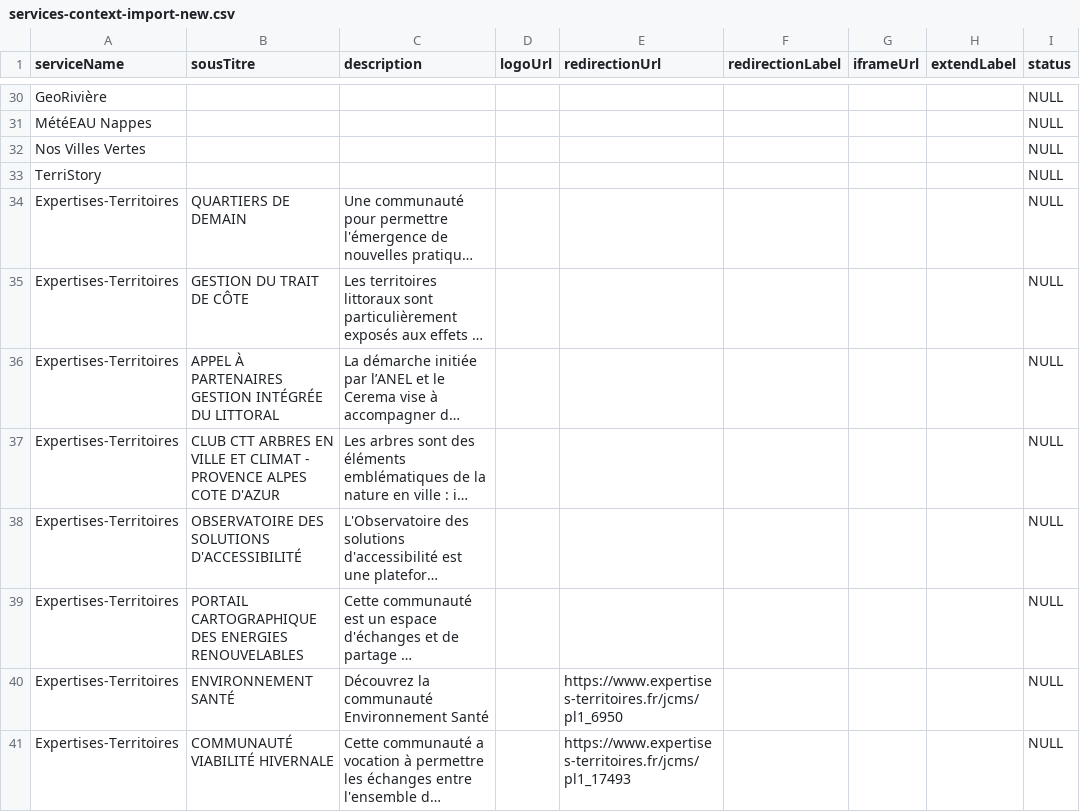
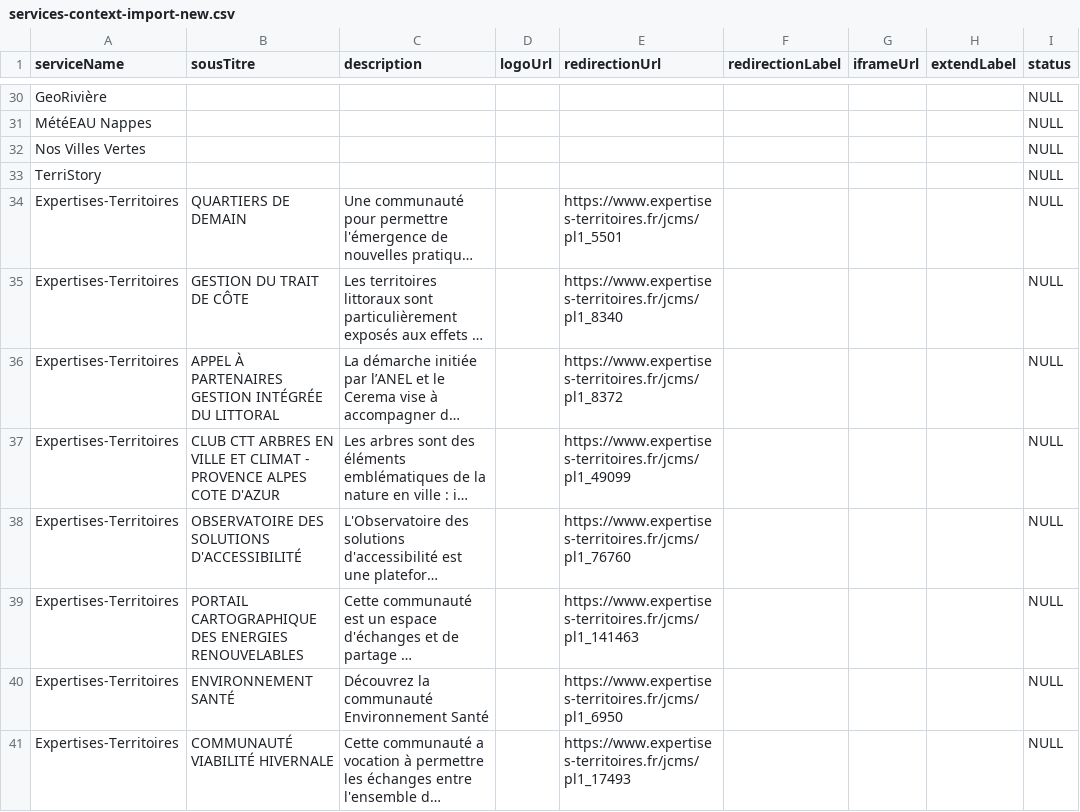
Before and after one commit to betagouv/communs-de-la-transition-ecologique-des-collectivites, a CSV file: api/scripts/import-service-and-service-context/services-context-import-new.csv, drawn as a sheet; only a part is shown, gaps mark what is left out; long unchanged cells end in …; the diff names each change by its address in the sheet, - before the commit and + after, or states it on an @@ line.

Commit message:
feat: add new version of csv service import

```diff
--- a/api/scripts/import-service-and-service-context/services-context-import-new.csv
+++ b/api/scripts/import-service-and-service-context/services-context-import-new.csv
-E34 (redirectionUrl): (empty)
+E34 (redirectionUrl): https://www.expertises-territoires.fr/jcms/pl1_5501
-E35 (redirectionUrl): (empty)
+E35 (redirectionUrl): https://www.expertises-territoires.fr/jcms/pl1_8340
-E36 (redirectionUrl): (empty)
+E36 (redirectionUrl): https://www.expertises-territoires.fr/jcms/pl1_8372
-E37 (redirectionUrl): (empty)
+E37 (redirectionUrl): https://www.expertises-territoires.fr/jcms/pl1_49099
-E38 (redirectionUrl): (empty)
+E38 (redirectionUrl): https://www.expertises-territoires.fr/jcms/pl1_76760
-E39 (redirectionUrl): (empty)
+E39 (redirectionUrl): https://www.expertises-territoires.fr/jcms/pl1_141463
```
